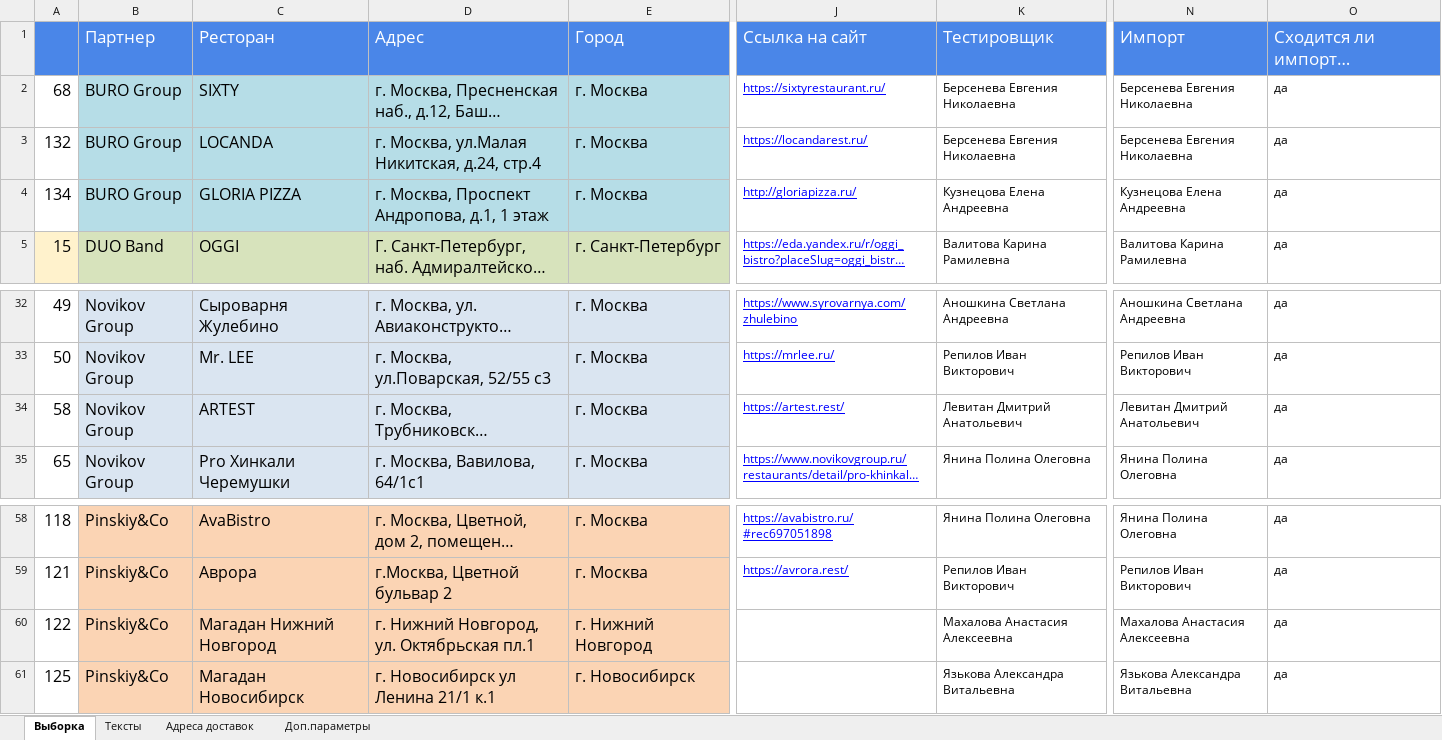
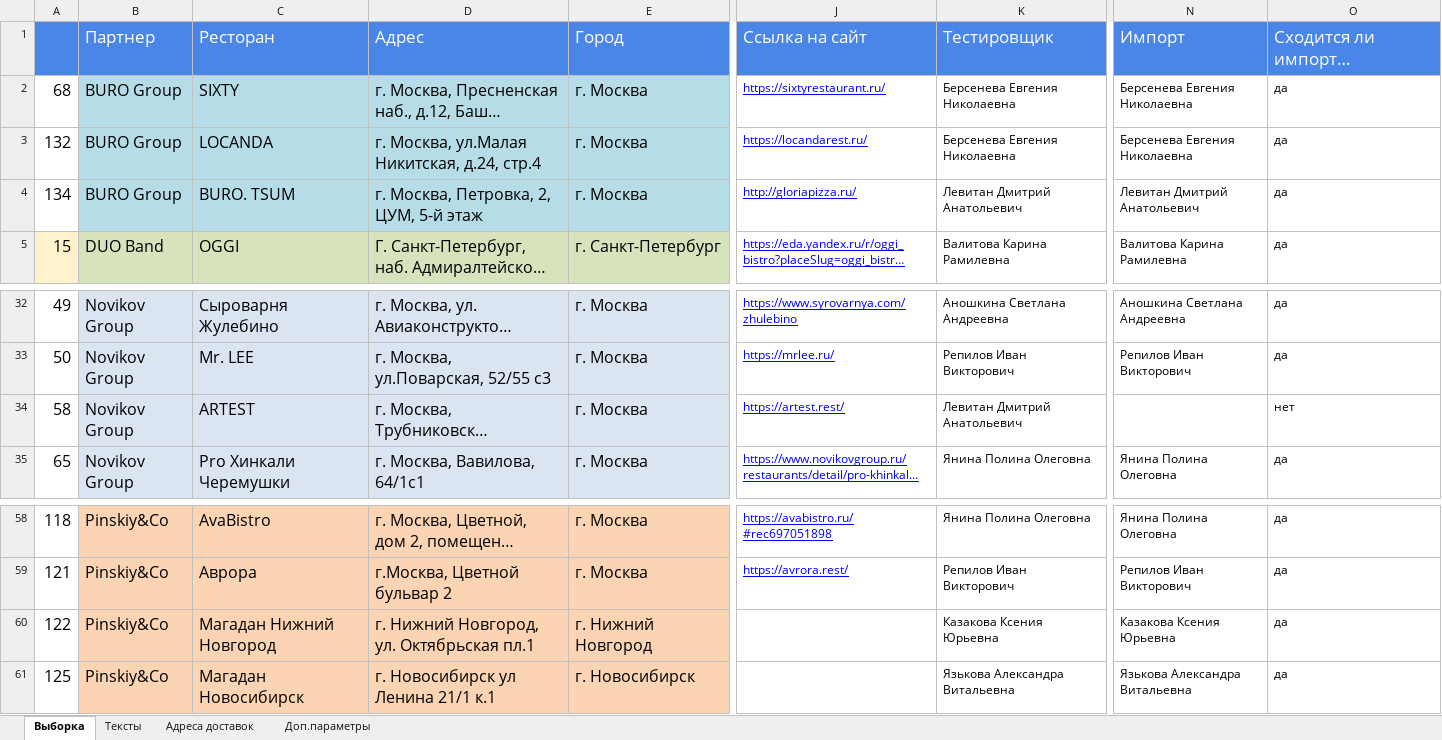
Before and after one commit to crowdtesting-ru/MS030925, an Excel workbook: data.xlsx, sheet Выборка, drawn as a sheet; only a part is shown, gaps mark what is left out; long unchanged cells end in …; values as stored, in another font and other column widths than the file's, no borders; charts and pictures and conditional formats not drawn; the diff names each change by its address in the sheet, - before the commit and + after, or states it on an @@ line.

Commit message:
Add files via upload

```diff
--- a/data.xlsx (sheet Выборка)
+++ b/data.xlsx (sheet Выборка)
-C4: GLORIA PIZZA
+C4: BURO. TSUM
-D4: г. Москва, Проспект Андропова, д.1, 1 этаж
+D4: г. Москва, Петровка, 2, ЦУМ, 5-й этаж
-K4: Кузнецова Елена Андреевна
+K4: Левитан Дмитрий Анатольевич
-N4: Кузнецова Елена Андреевна
+N4: Левитан Дмитрий Анатольевич
-N34: Левитан Дмитрий Анатольевич
+N34: (empty)
-O34: да
+O34: нет
-K60: Махалова Анастасия Алексеевна
+K60: Казакова Ксения Юрьевна
-N60: Махалова Анастасия Алексеевна
+N60: Казакова Ксения Юрьевна
```
